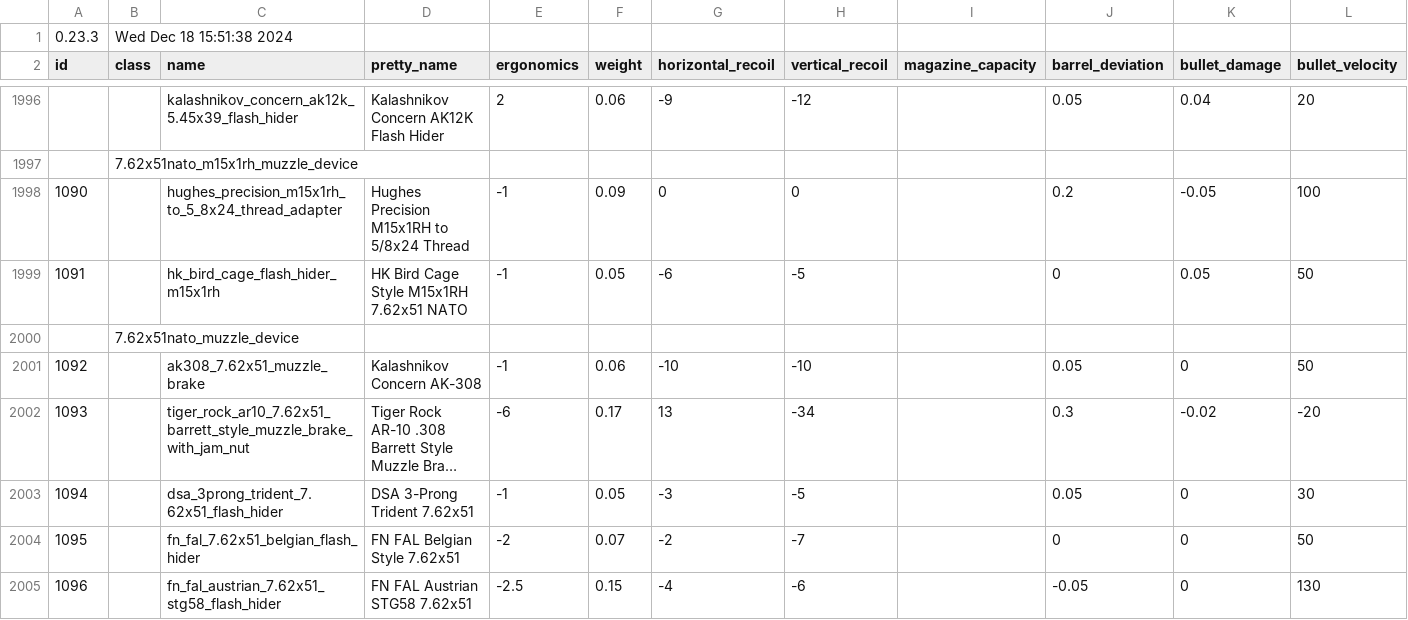
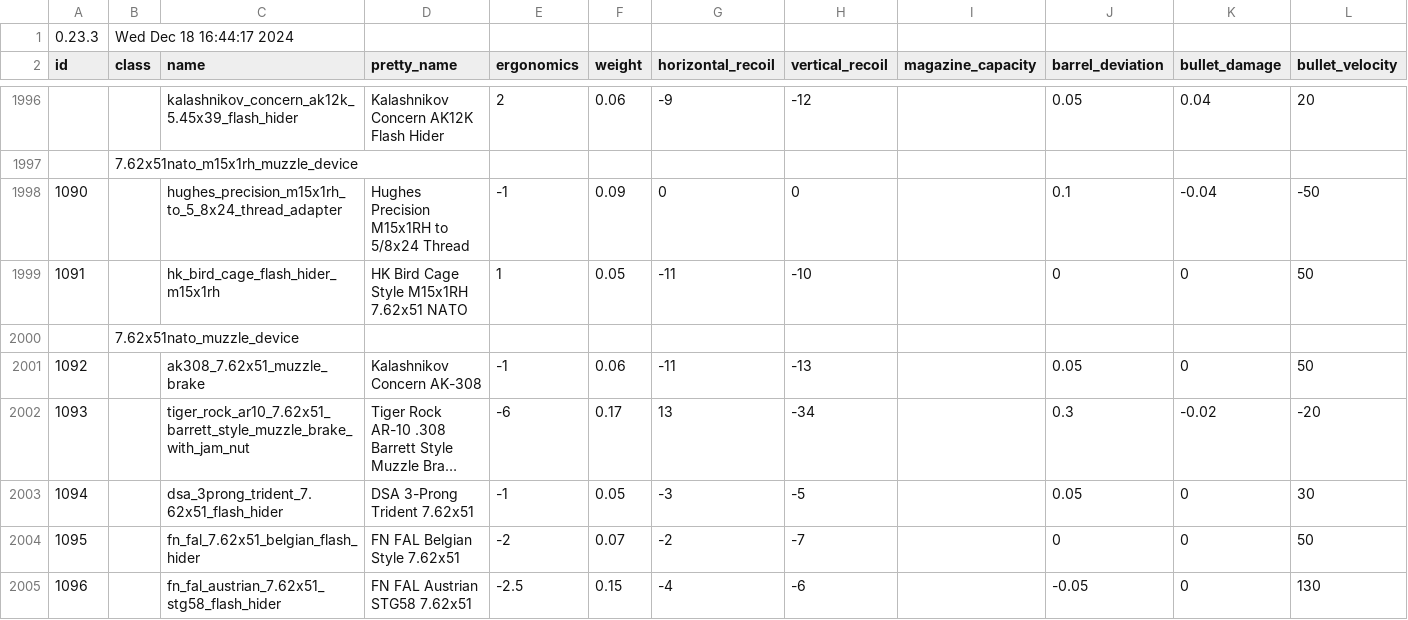
Before and after one commit to refact0r/deadline-balancing, a CSV file: testing.csv, drawn as a sheet; only a part is shown, gaps mark what is left out; long unchanged cells end in …; the diff covers the shown part only; the diff names each change by its address in the sheet, - before the commit and + after, or states it on an @@ line.

```diff
--- a/testing.csv
+++ b/testing.csv
-B1 (class): Wed Dec 18 15:51:38 2024
+B1 (class): Wed Dec 18 16:44:17 2024
-J1998 (barrel_deviation): 0.2
+J1998 (barrel_deviation): 0.1
-K1998 (bullet_damage): -0.05
+K1998 (bullet_damage): -0.04
-L1998 (bullet_velocity): 100
+L1998 (bullet_velocity): -50
-E1999 (ergonomics): -1
+E1999 (ergonomics): 1
-G1999 (horizontal_recoil): -6
+G1999 (horizontal_recoil): -11
-H1999 (vertical_recoil): -5
+H1999 (vertical_recoil): -10
-K1999 (bullet_damage): 0.05
+K1999 (bullet_damage): 0
-G2001 (horizontal_recoil): -10
+G2001 (horizontal_recoil): -11
-H2001 (vertical_recoil): -10
+H2001 (vertical_recoil): -13
```
Also changed, not shown: 49 edited cells elsewhere in this file.
